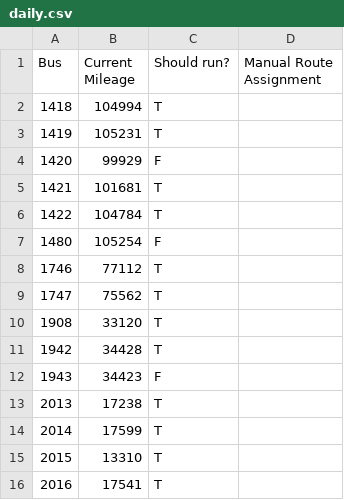
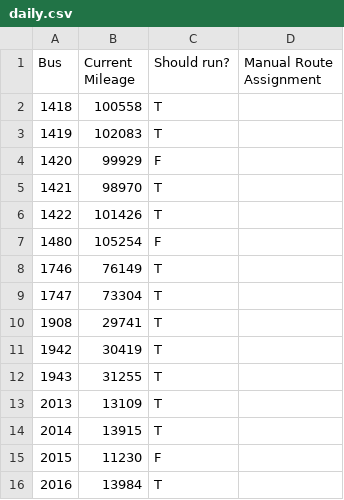
Before and after one commit to WhimsicalWhale/MileageCalculator, a CSV file: data/daily.csv, drawn as a sheet.

```diff
--- a/data/daily.csv
+++ b/data/daily.csv
@@ -1,16 +1,16 @@
 Bus,Current Mileage,Should run?,Manual Route Assignment
-1418,104994,T,
-1419,105231,T,
+1418,100558,T,
+1419,102083,T,
 1420,99929,F,
-1421,101681,T,
-1422,104784,T,
+1421,98970,T,
+1422,101426,T,
 1480,105254,F,
-1746,77112,T,
-1747,75562,T,
-1908,33120,T,
-1942,34428,T,
-1943,34423,F,
-2013,17238,T,
-2014,17599,T,
-2015,13310,T,
-2016,17541,T,
+1746,76149,T,
+1747,73304,T,
+1908,29741,T,
+1942,30419,T,
+1943,31255,T,
+2013,13109,T,
+2014,13915,T,
+2015,11230,F,
+2016,13984,T,
```
Also changed, not shown: data/buses.csv, 4 other files.
